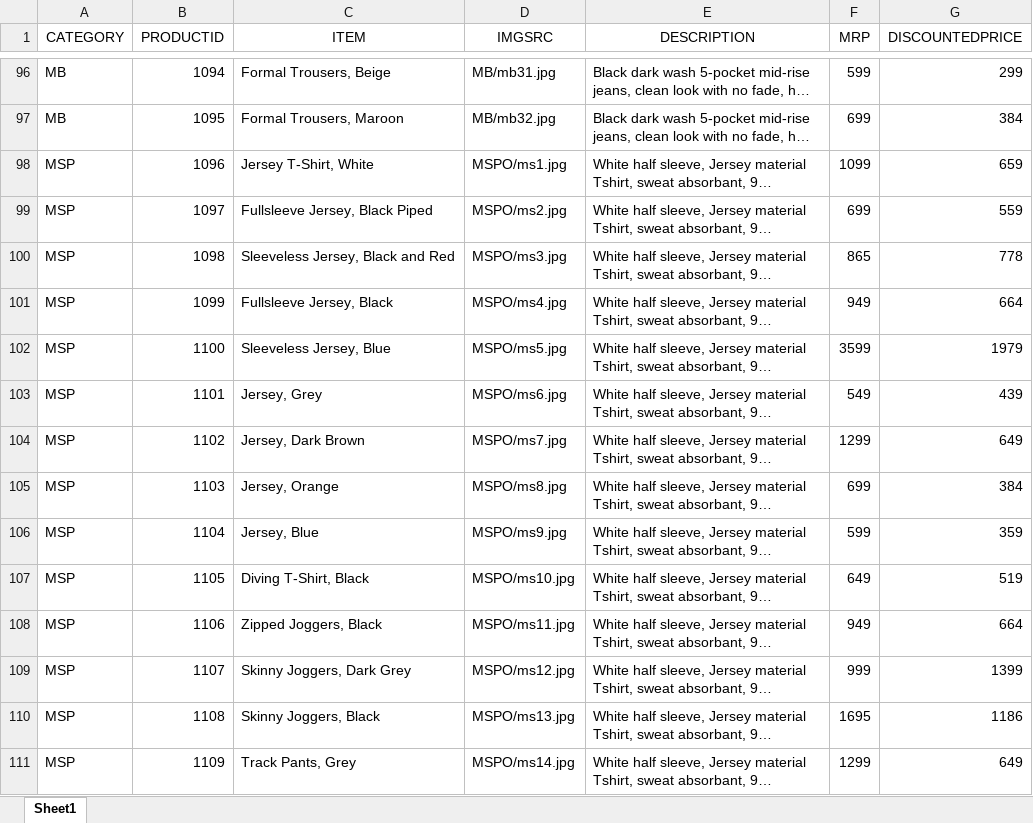
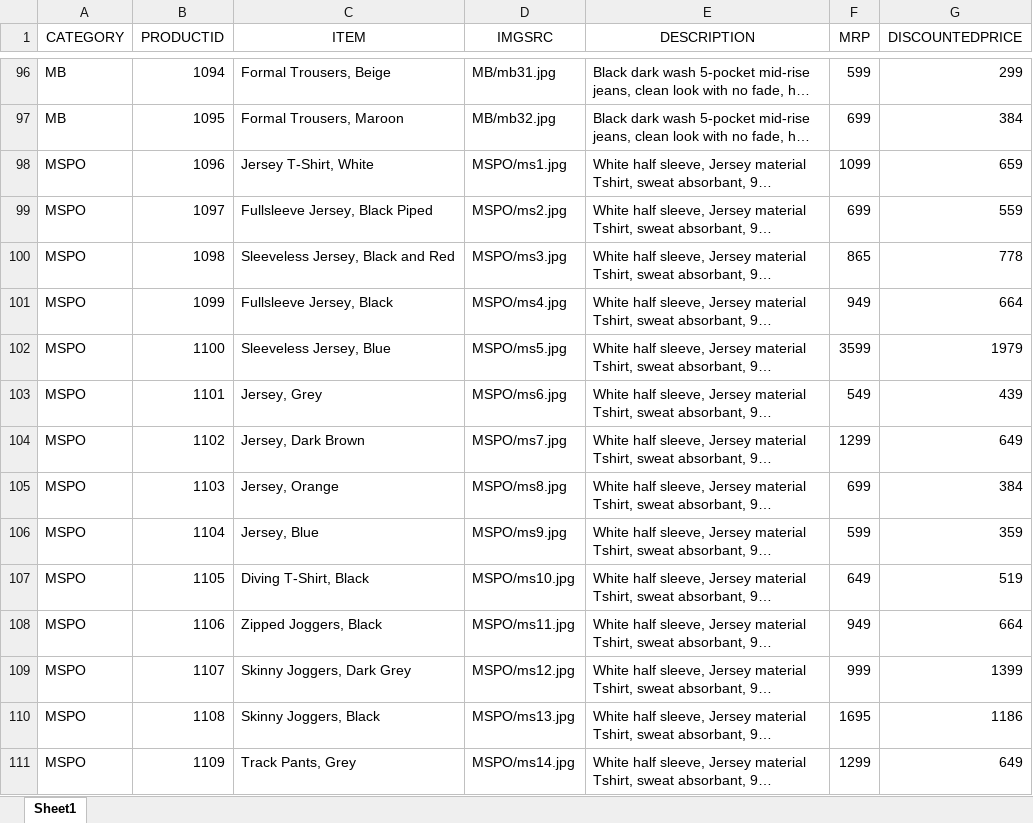
Before and after one commit to rahul-shiv/WT-Proj, an Excel workbook: shop.xlsx, sheet Sheet1, drawn as a sheet; only a part is shown, gaps mark what is left out; long unchanged cells end in …; values as stored, in another font and other column widths than the file's, no borders; the diff covers the shown part only; the diff names each change by its address in the sheet, - before the commit and + after, or states it on an @@ line.

```diff
--- a/shop.xlsx (sheet Sheet1)
+++ b/shop.xlsx (sheet Sheet1)
-A98:A111 (CATEGORY): MSP
+A98:A111 (CATEGORY): MSPO
```
Also changed, not shown: 50 edited cells elsewhere in this sheet, 22 other files.
